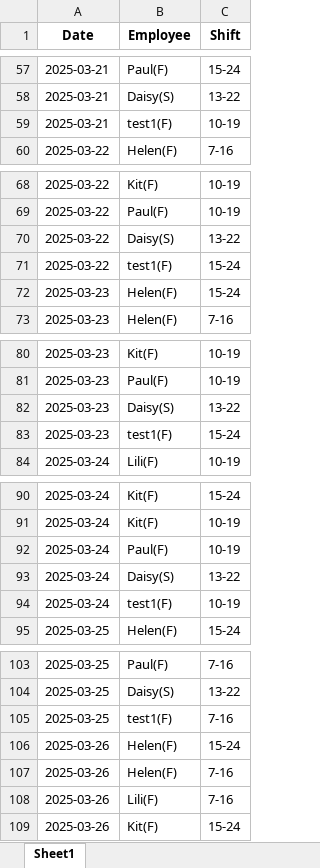
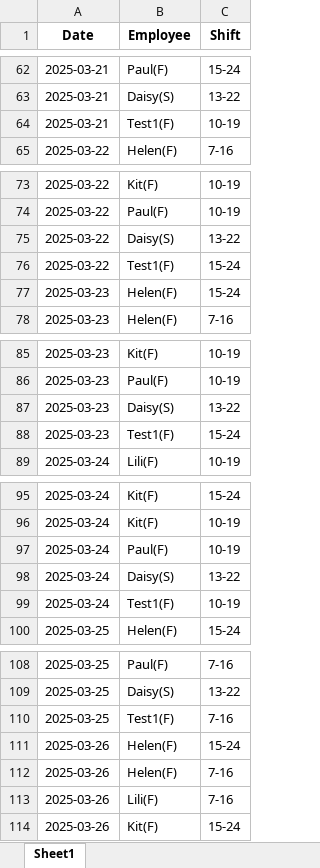
Before and after one commit to AiroGriefwind/ScheduleMaker, an Excel workbook: availability_export.xlsx, sheet Sheet1, drawn as a sheet; only a part is shown, gaps mark what is left out; values as stored, in another font and other column widths than the file's, no borders; addresses are those after the commit; the diff covers the shown part only; the diff names each change by its address in the sheet, - before the commit and + after, or states it on an @@ line.

```diff
--- a/availability_export.xlsx (sheet Sheet1)
+++ b/availability_export.xlsx (sheet Sheet1)
-B64 (Employee): test1(F)
+B64 (Employee): Test1(F)
-B76 (Employee): test1(F)
+B76 (Employee): Test1(F)
-B88 (Employee): test1(F)
+B88 (Employee): Test1(F)
-B99 (Employee): test1(F)
+B99 (Employee): Test1(F)
-B110 (Employee): test1(F)
+B110 (Employee): Test1(F)
```
Also changed, not shown: 8 added rows and 8 edited cells elsewhere in this sheet, schedule_with_senior_editors.xlsx, 3 other files.
